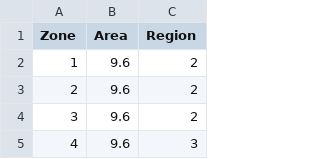
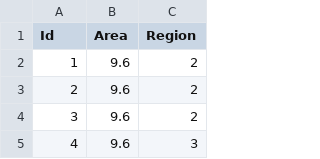
Before and after one commit to msmobility/silo, a CSV file: useCases/fabiland/input/base/input/zoneSystem.csv, drawn as a sheet; only a part is shown.

Commit message:
fabiland runs now

```diff
--- a/useCases/fabiland/input/base/input/zoneSystem.csv
+++ b/useCases/fabiland/input/base/input/zoneSystem.csv
@@ -1,2 +1,2 @@
-Zone,Area,Region
+Id,Area,Region
 1,9.6,2
```
Also changed, not shown: 16 other files.
